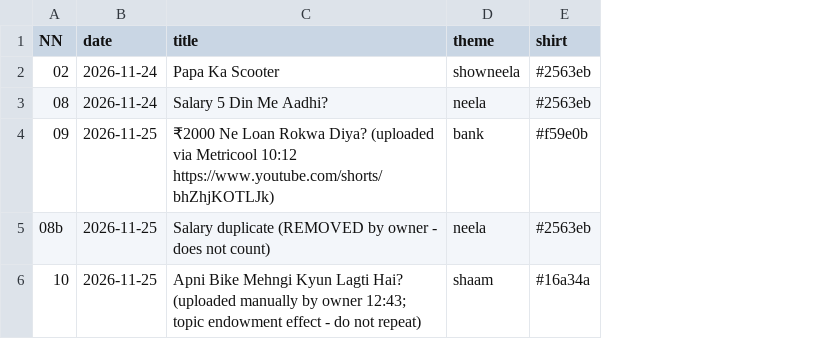
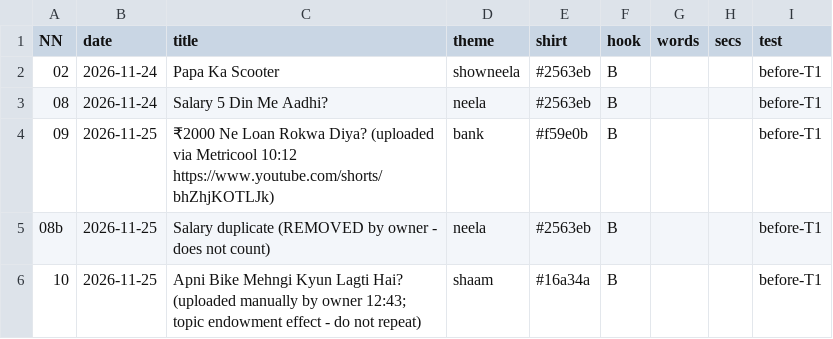
Before and after one commit to ajaymehta2331-byte/ajaymehta2331-byte.github.io, a CSV file: shorts/log.csv, drawn as a sheet; the diff names each change by its address in the sheet, - before the commit and + after, or states it on an @@ line.

```diff
--- a/shorts/log.csv
+++ b/shorts/log.csv
+column F (hook), rows 2-6: all B
+column G (words), empty
+column H (secs), empty
+column I (test), rows 2-6: all before-T1
```
